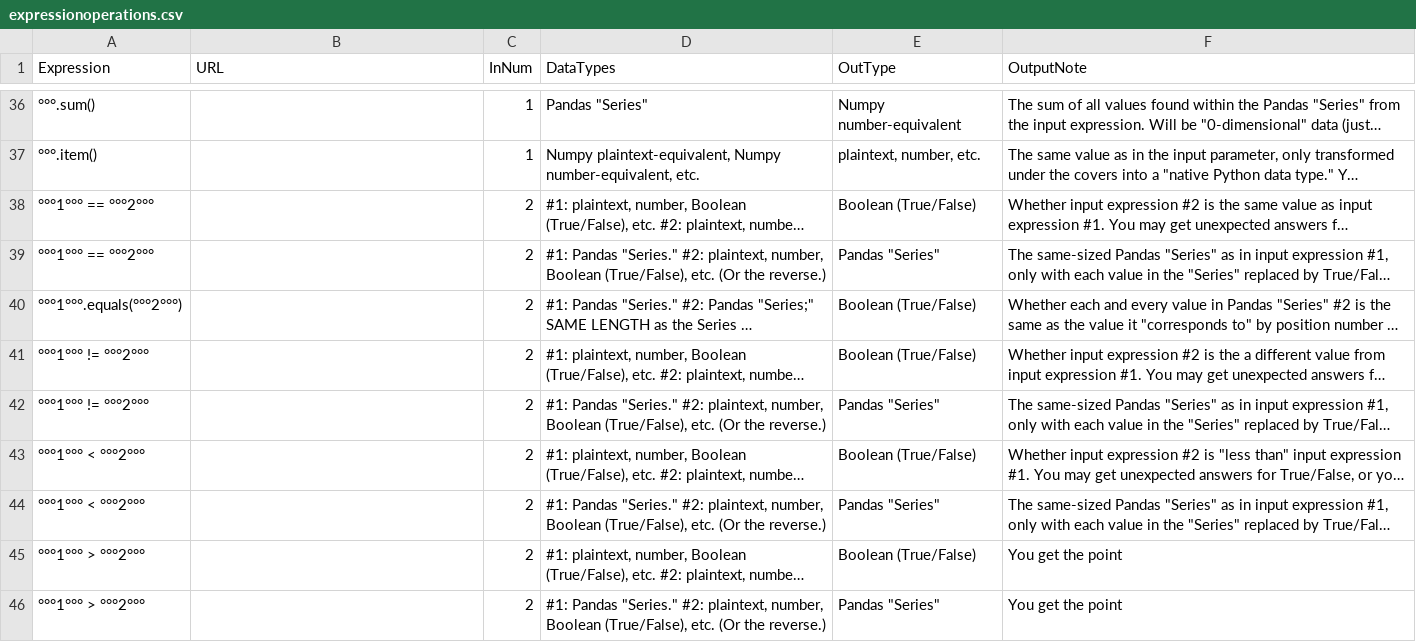
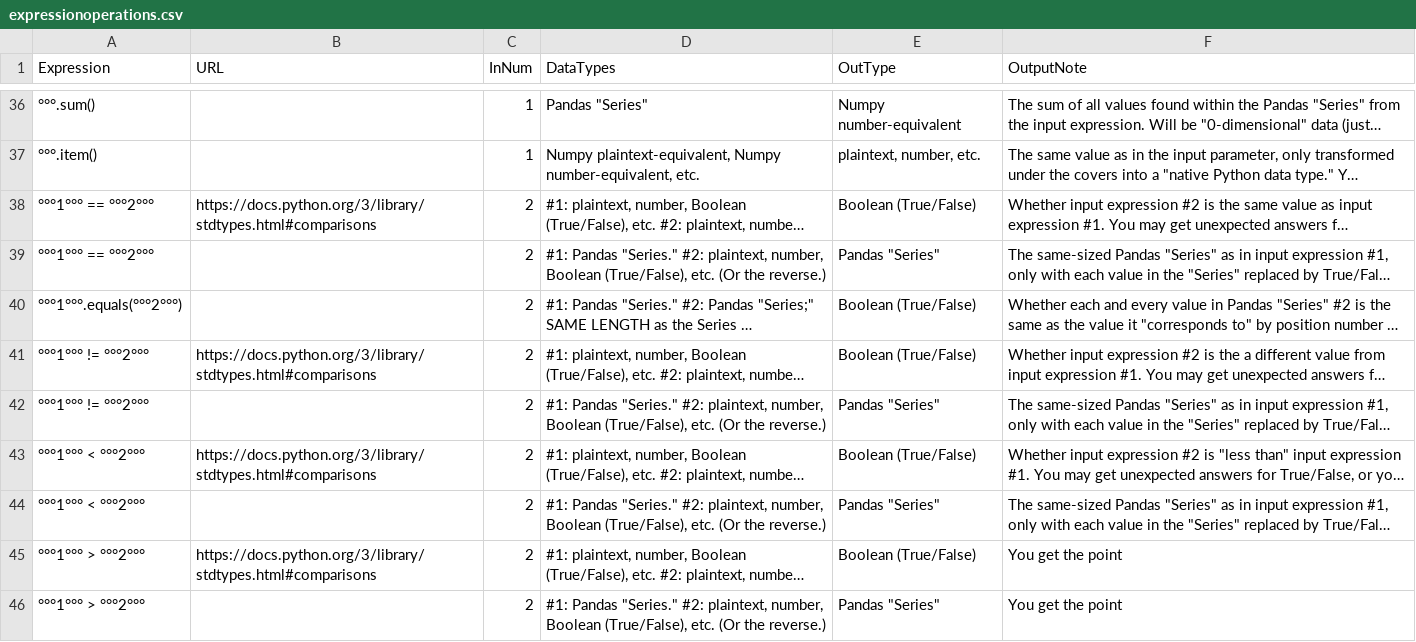
Before and after one commit to pypancsv/pypancsv, a CSV file: docs/_data/expressionoperations.csv, drawn as a sheet; only a part is shown, gaps mark what is left out; long unchanged cells end in …; the diff covers the shown part only; the diff names each change by its address in the sheet, - before the commit and + after, or states it on an @@ line.

```diff
--- a/docs/_data/expressionoperations.csv
+++ b/docs/_data/expressionoperations.csv
-B38 (URL): (empty)
+B38 (URL): https://docs.python.org/3/library/stdtypes.html#comparisons
-B41 (URL): (empty)
+B41 (URL): https://docs.python.org/3/library/stdtypes.html#comparisons
-B43 (URL): (empty)
+B43 (URL): https://docs.python.org/3/library/stdtypes.html#comparisons
-B45 (URL): (empty)
+B45 (URL): https://docs.python.org/3/library/stdtypes.html#comparisons
```
Also changed, not shown: 28 edited cells elsewhere in this file.
